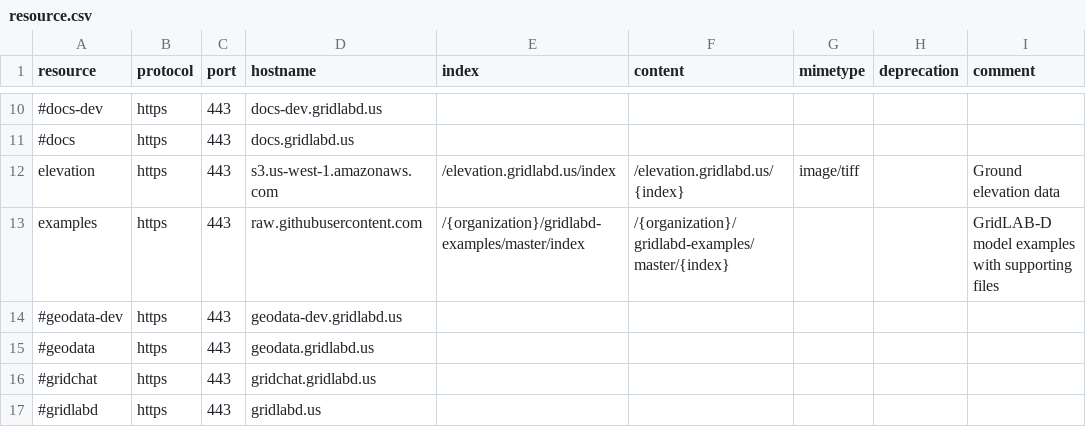
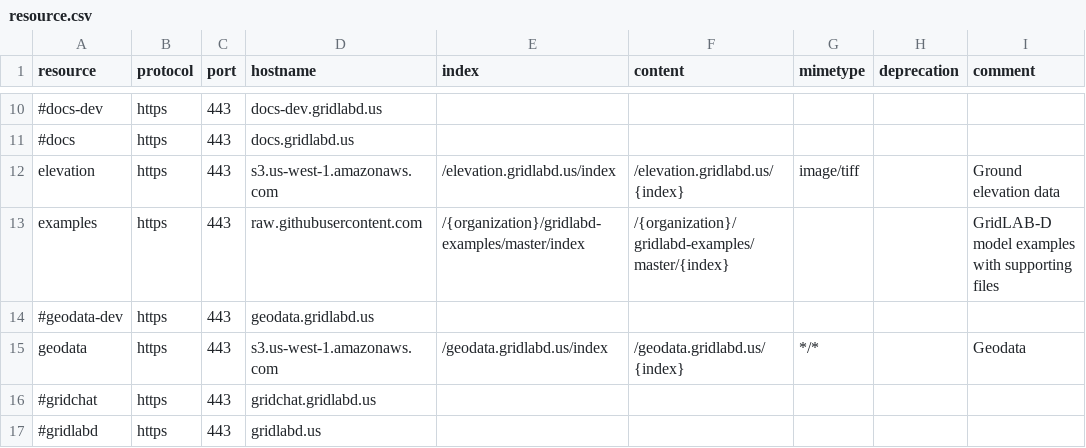
Before and after one commit to arras-energy/gridlabd, a CSV file: runtime/resource.csv, drawn as a sheet; only a part is shown, gaps mark what is left out.

Commit message:
Add geodata resource

```diff
--- a/runtime/resource.csv
+++ b/runtime/resource.csv
@@ -13,4 +13,4 @@ elevation,https,443,s3.us-west-1.amazonaws.com,/elevation.gridlabd.us/index,/ele
 examples,https,443,raw.githubusercontent.com,/{organization}/gridlabd-examples/master/index,/{organization}/gridlabd-examples/master/{index},,,GridLAB-D model examples with supporting files
-#geodata-dev,https,443,geodata-dev.gridlabd.us
-#geodata,https,443,geodata.gridlabd.us
+#geodata-dev,https,443,geodata.gridlabd.us
+geodata,https,443,s3.us-west-1.amazonaws.com,/geodata.gridlabd.us/index,/geodata.gridlabd.us/{index},*/*,,Geodata
 #gridchat,https,443,gridchat.gridlabd.us
```
Also changed, not shown: 1 other file.
